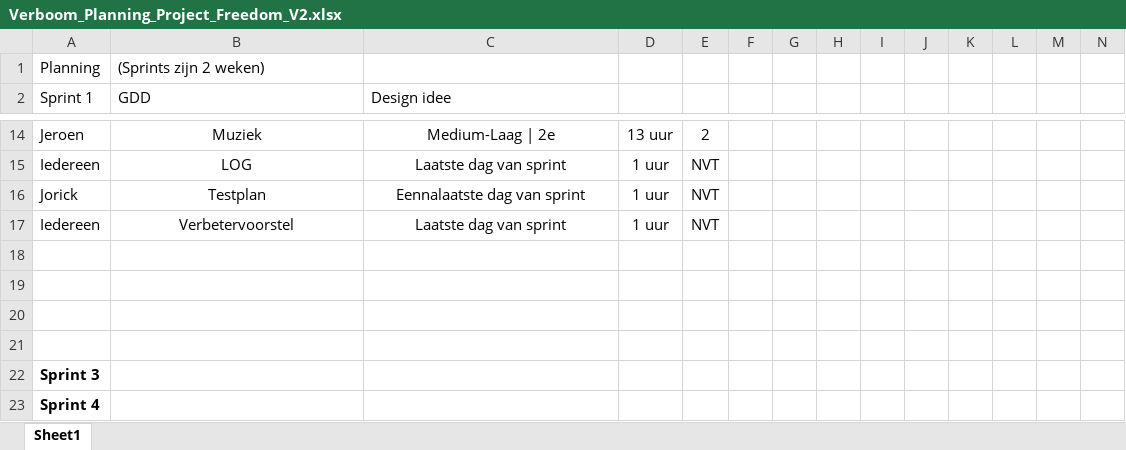
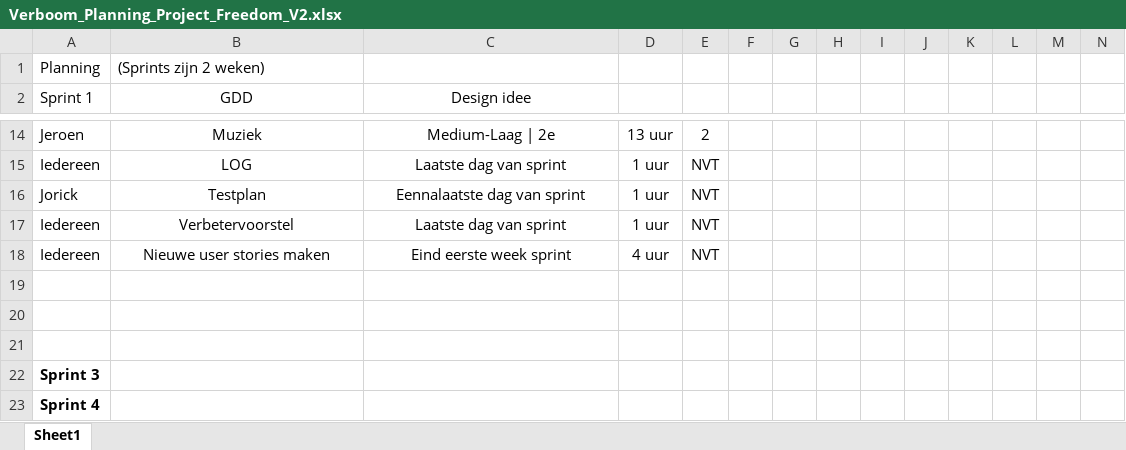
Before and after one commit to Thriftyjeroen/Crash-N-Dash, an Excel workbook: Templates/Planning/Verboom_Planning_Project_Freedom_V2.xlsx, sheet Sheet1, drawn as a sheet; only a part is shown, gaps mark what is left out; values as stored, in another font and other column widths than the file's, no borders; charts and pictures not drawn; the diff names each change by its address in the sheet, - before the commit and + after, or states it on an @@ line.

Commit message:
DOCS: Updated planning, add log

```diff
--- a/Templates/Planning/Verboom_Planning_Project_Freedom_V2.xlsx (sheet Sheet1)
+++ b/Templates/Planning/Verboom_Planning_Project_Freedom_V2.xlsx (sheet Sheet1)
-B2:C2 alignment: left
+B2:C2 alignment: center
-row 18: (empty)
+row 18: Iedereen | Nieuwe user stories maken | Eind eerste week sprint | 4 uur | NVT
```
Also changed, not shown: 3 other files.
